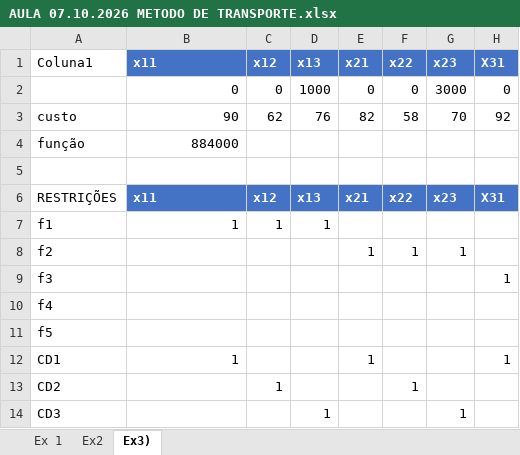
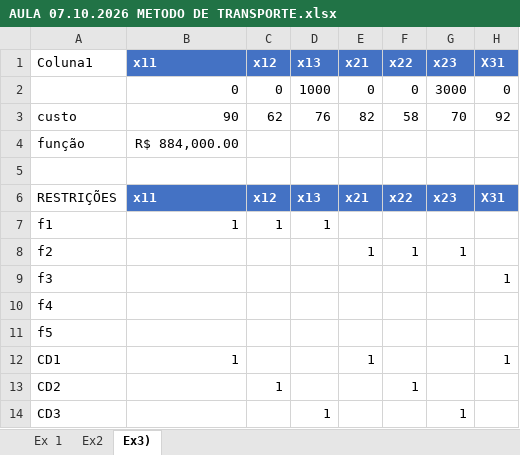
Before and after one commit to DanteCry0/Pesquisa-Operacional, an Excel workbook: Arquivos/AULA 07.10.2026 METODO DE TRANSPORTE.xlsx, sheet Ex3), drawn as a sheet; only a part is shown; values as stored, in another font and other column widths than the file's, no borders; table styles not drawn; the diff names each change by its address in the sheet, - before the commit and + after, or states it on an @@ line.

Commit message:
Add files via upload

```diff
--- a/Arquivos/AULA 07.10.2026 METODO DE TRANSPORTE.xlsx (sheet Ex3))
+++ b/Arquivos/AULA 07.10.2026 METODO DE TRANSPORTE.xlsx (sheet Ex3))
-B4 (x11): 884000
+B4 (x11): R$ 884,000.00
```
